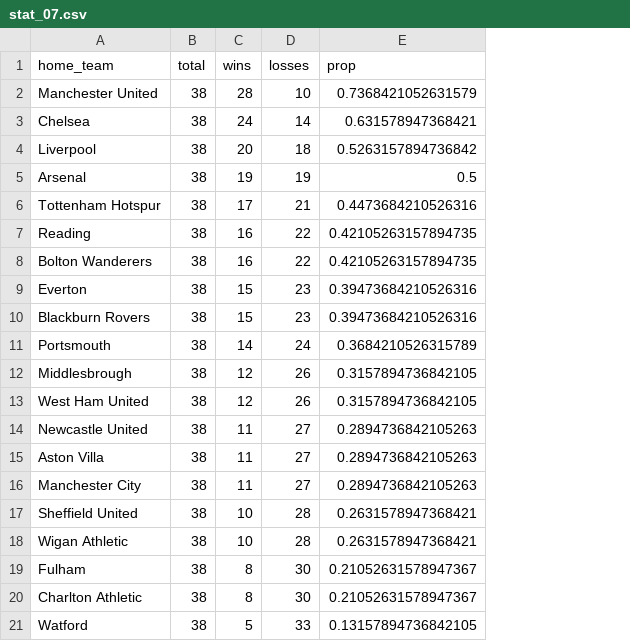
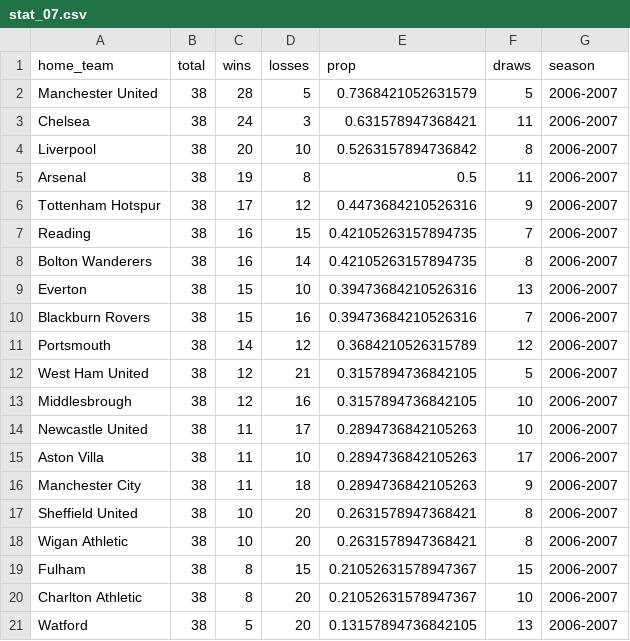
Before and after one commit to yassinmohamed111/epl_stats, a CSV file: stat_07.csv, drawn as a sheet; removed rows and columns are numbered as before the commit, all else as after; the diff names each change by its address in the sheet, - before the commit and + after, or states it on an @@ line.

```diff
--- a/stat_07.csv
+++ b/stat_07.csv
+column F (draws), rows 2-12: 5 | 11 | 8 | 11 | 9 | 7 | 8 | 13 | 7 | 12 | 5; rows 14-21: 10 | 17 | 9 | 8 | 8 | 15 | 10 | 13
+column G (season), rows 2-12: all 2006-2007; rows 14-21: all 2006-2007
-D2 (losses): 10
+D2 (losses): 5
-D3 (losses): 14
+D3 (losses): 3
-D4 (losses): 18
+D4 (losses): 10
-D5 (losses): 19
+D5 (losses): 8
-D6 (losses): 21
+D6 (losses): 12
-D7 (losses): 22
+D7 (losses): 15
-D8 (losses): 22
+D8 (losses): 14
-D9 (losses): 23
+D9 (losses): 10
-D10 (losses): 23
+D10 (losses): 16
-D11 (losses): 24
+D11 (losses): 12
-row 12: Middlesbrough | 38 | 12 | 26 | 0.3157894736842105
-D12 (losses): 26
+D12 (losses): 21
+row 13: Middlesbrough | 38 | 12 | 16 | 0.3157894736842105 | 10 | 2006-2007
-D14 (losses): 27
+D14 (losses): 17
-D15 (losses): 27
+D15 (losses): 10
-D16 (losses): 27
+D16 (losses): 18
-D17:D18 (losses): 28
+D17:D18 (losses): 20
-D19 (losses): 30
+D19 (losses): 15
-D20 (losses): 30
+D20 (losses): 20
-D21 (losses): 33
+D21 (losses): 20
```
Also changed, not shown: stat_08.csv, stat_11.csv, 10 other files.
